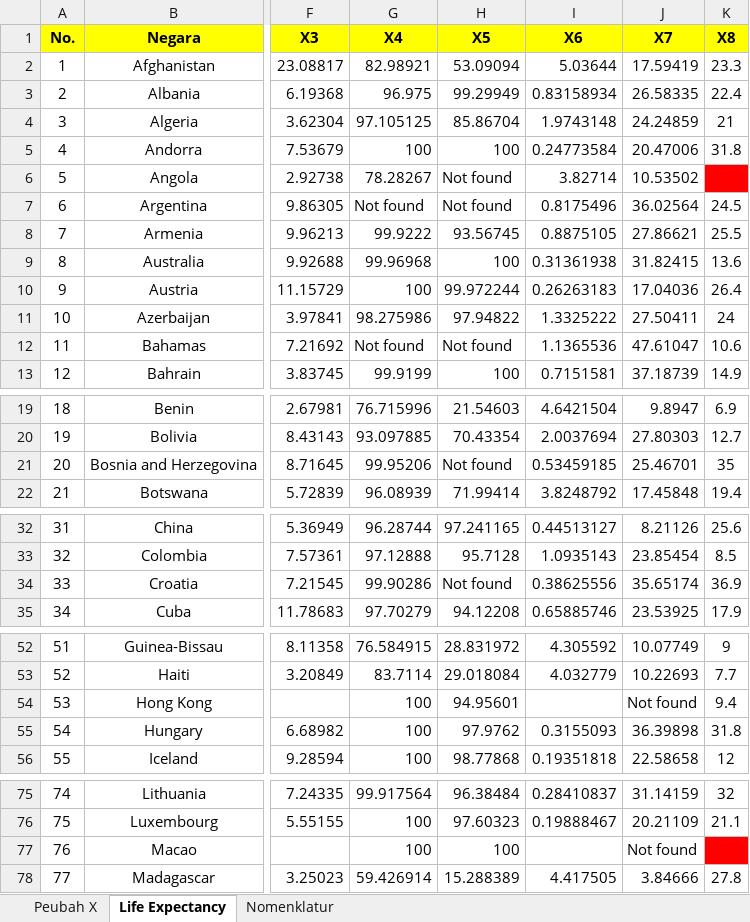
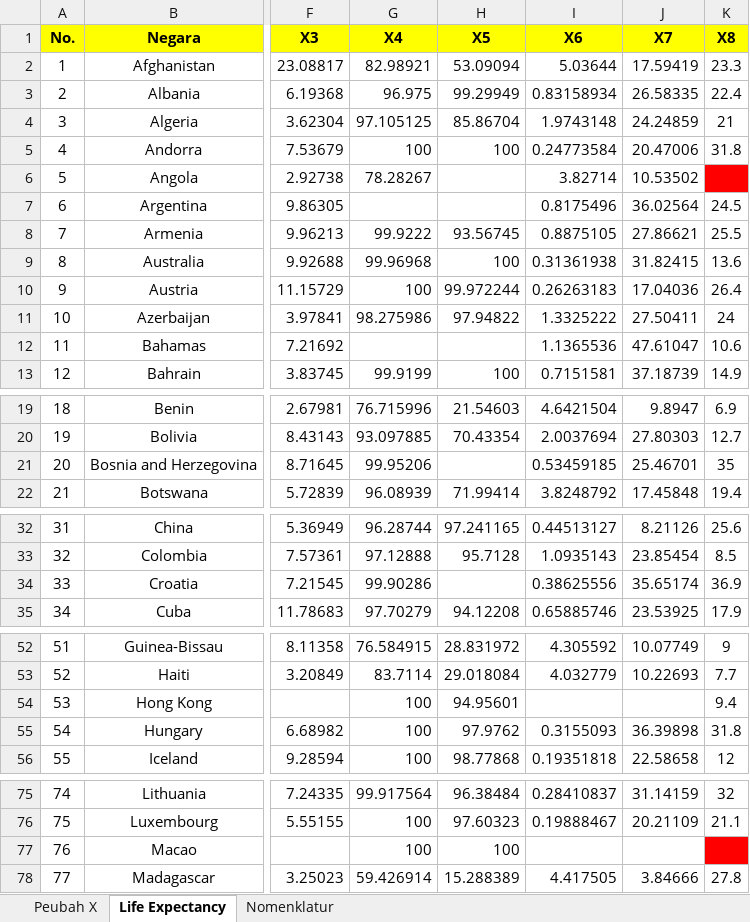
Before and after one commit to retnosari18/010_Analisis_Regresi, an Excel workbook: Data Harapan Hidup.xlsx, sheet Life Expectancy, drawn as a sheet; only a part is shown, gaps mark what is left out; values as stored, in another font and other column widths than the file's, no borders; conditional formats not drawn; the diff covers the shown part only; the diff names each change by its address in the sheet, - before the commit and + after, or states it on an @@ line.

Commit message:
Add files via upload

```diff
--- a/Data Harapan Hidup.xlsx (sheet Life Expectancy)
+++ b/Data Harapan Hidup.xlsx (sheet Life Expectancy)
-H6:H7 (X5): Not found
+H6:H7 (X5): (empty)
-G7 (X4): Not found
+G7 (X4): (empty)
-G12 (X4): Not found
+G12 (X4): (empty)
-H12 (X5): Not found
+H12 (X5): (empty)
-H21 (X5): Not found
+H21 (X5): (empty)
-H34 (X5): Not found
+H34 (X5): (empty)
-J54 (X7): Not found
+J54 (X7): (empty)
-J77 (X7): Not found
+J77 (X7): (empty)
```
Also changed, not shown: 1 edited cell elsewhere in this sheet, sheet Nomenklatur.
